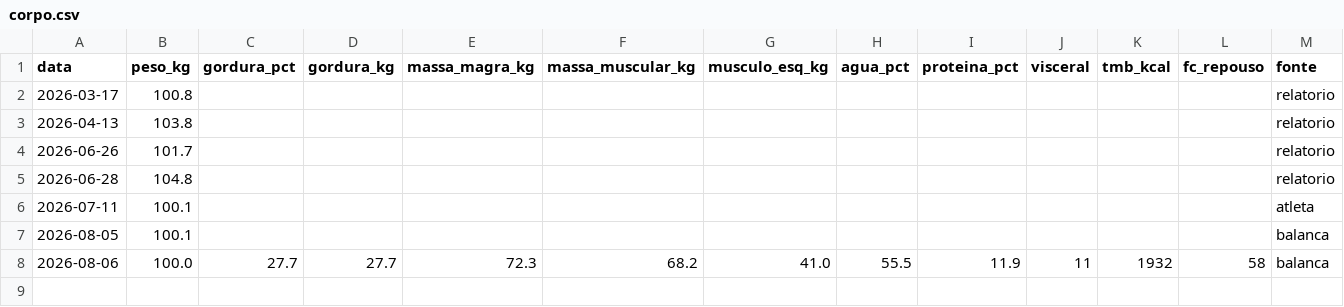
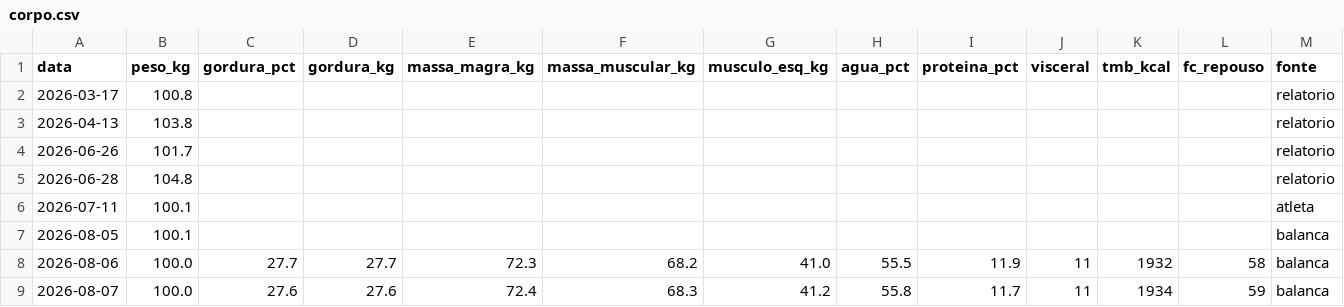
Before and after one commit to rizamith/rzpt-claude, a CSV file: dados/corpo.csv, drawn as a sheet; only a part is shown; rows hold the shown columns only; the diff names each change by its address in the sheet, - before the commit and + after, or states it on an @@ line.

```diff
--- a/dados/corpo.csv
+++ b/dados/corpo.csv
+row 9: 2026-08-07 | 100.0 | 27.6 | 27.6 | 72.4 | 68.3 | 41.2 | 55.8 | 11.7 | 11 | 1934 | 59 | balanca
```
Also changed, not shown: 2 other files.
